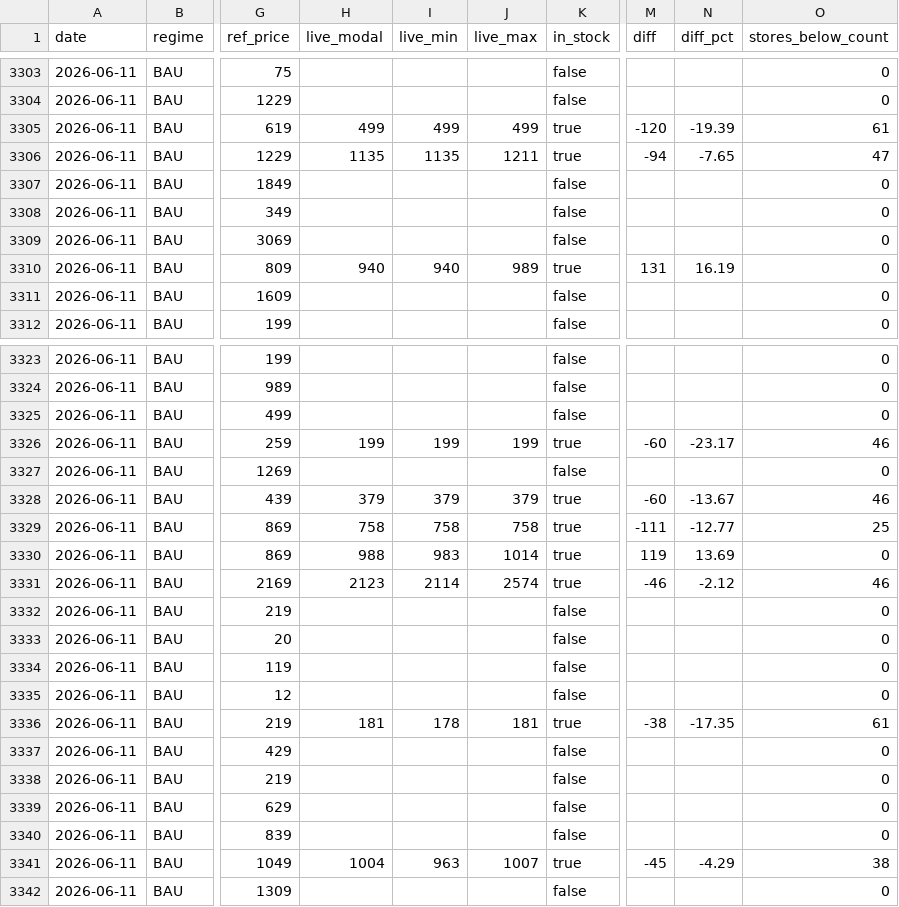
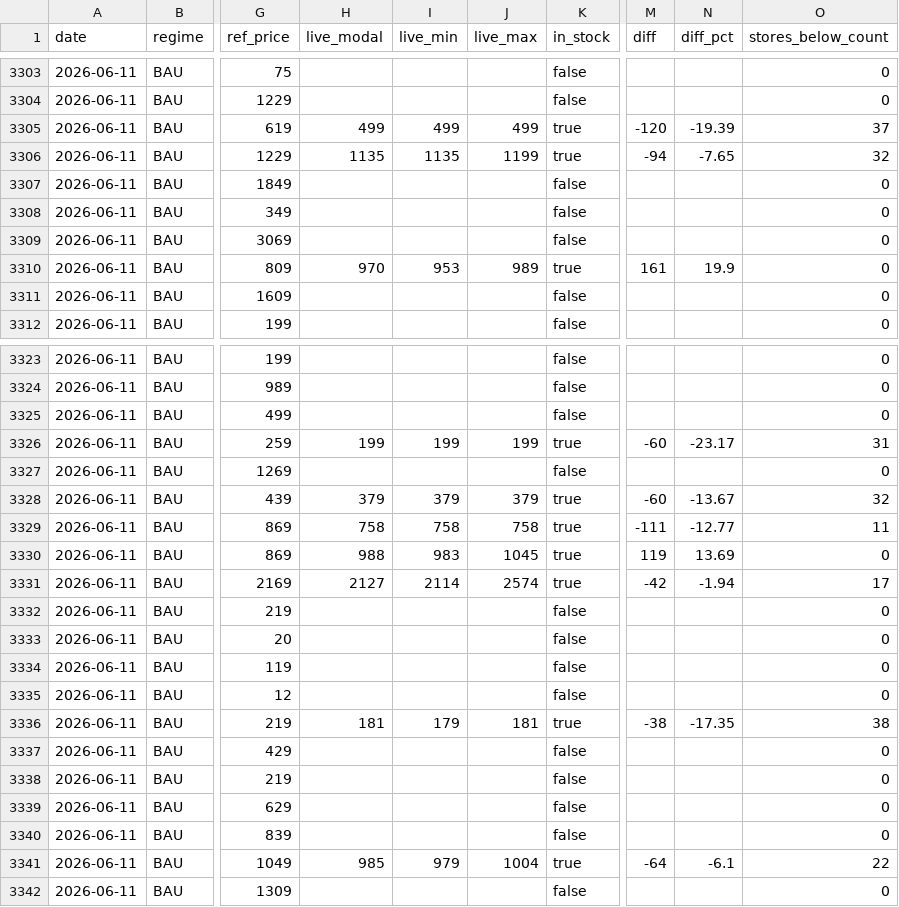
Before and after one commit to daman8271/ecom-intel, a CSV file: data/pricematch/history.csv, drawn as a sheet; only a part is shown, gaps mark what is left out; the diff covers the shown part only; the diff names each change by its address in the sheet, - before the commit and + after, or states it on an @@ line.

```diff
--- a/data/pricematch/history.csv
+++ b/data/pricematch/history.csv
-O3305 (stores_below_count): 61
+O3305 (stores_below_count): 37
-J3306 (live_max): 1211
+J3306 (live_max): 1199
-O3306 (stores_below_count): 47
+O3306 (stores_below_count): 32
-H3310 (live_modal): 940
+H3310 (live_modal): 970
-I3310 (live_min): 940
+I3310 (live_min): 953
-M3310 (diff): 131
+M3310 (diff): 161
-N3310 (diff_pct): 16.19
+N3310 (diff_pct): 19.9
-O3326 (stores_below_count): 46
+O3326 (stores_below_count): 31
-O3328 (stores_below_count): 46
+O3328 (stores_below_count): 32
-O3329 (stores_below_count): 25
+O3329 (stores_below_count): 11
-J3330 (live_max): 1014
+J3330 (live_max): 1045
-H3331 (live_modal): 2123
+H3331 (live_modal): 2127
-M3331 (diff): -46
+M3331 (diff): -42
-N3331 (diff_pct): -2.12
+N3331 (diff_pct): -1.94
-O3331 (stores_below_count): 46
+O3331 (stores_below_count): 17
-I3336 (live_min): 178
+I3336 (live_min): 179
-O3336 (stores_below_count): 61
+O3336 (stores_below_count): 38
-H3341 (live_modal): 1004
+H3341 (live_modal): 985
-I3341 (live_min): 963
+I3341 (live_min): 979
-J3341 (live_max): 1007
+J3341 (live_max): 1004
-M3341 (diff): -45
+M3341 (diff): -64
-N3341 (diff_pct): -4.29
+N3341 (diff_pct): -6.1
-O3341 (stores_below_count): 38
+O3341 (stores_below_count): 22
```
Also changed, not shown: 91 edited cells elsewhere in this file, data/pricematch/daily.csv, 4 other files.
